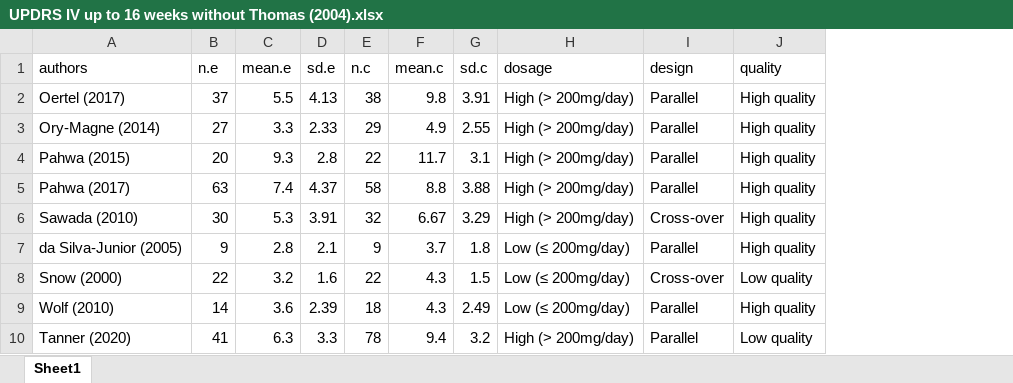
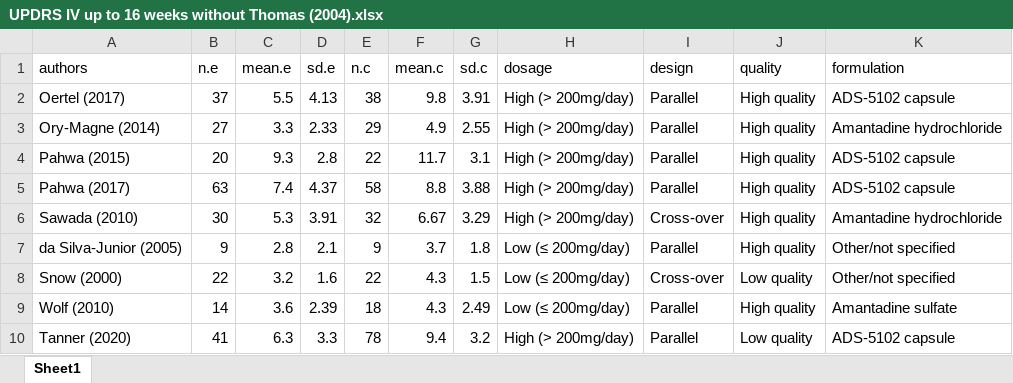
Before and after one commit to kayla-williams/Williams_Amantadine_LID_Meta_Analysis, an Excel workbook: Individual Data Files/UPDRS IV up to 16 weeks without Thomas (2004).xlsx, sheet Sheet1, drawn as a sheet; values as stored, in another font and other column widths than the file's, no borders; the diff names each change by its address in the sheet, - before the commit and + after, or states it on an @@ line.

```diff
--- a/Individual Data Files/UPDRS IV up to 16 weeks without Thomas (2004).xlsx (sheet Sheet1)
+++ b/Individual Data Files/UPDRS IV up to 16 weeks without Thomas (2004).xlsx (sheet Sheet1)
+column K (formulation), rows 2-10: ADS-5102 capsule | Amantadine hydrochloride | ADS-5102 capsule | ADS-5102 capsule | Amantadine hydrochloride | Other/not specified | Other/not specified | Amantadine sulfate | ADS-5102 capsule
```
Also changed, not shown: 1 other file.
